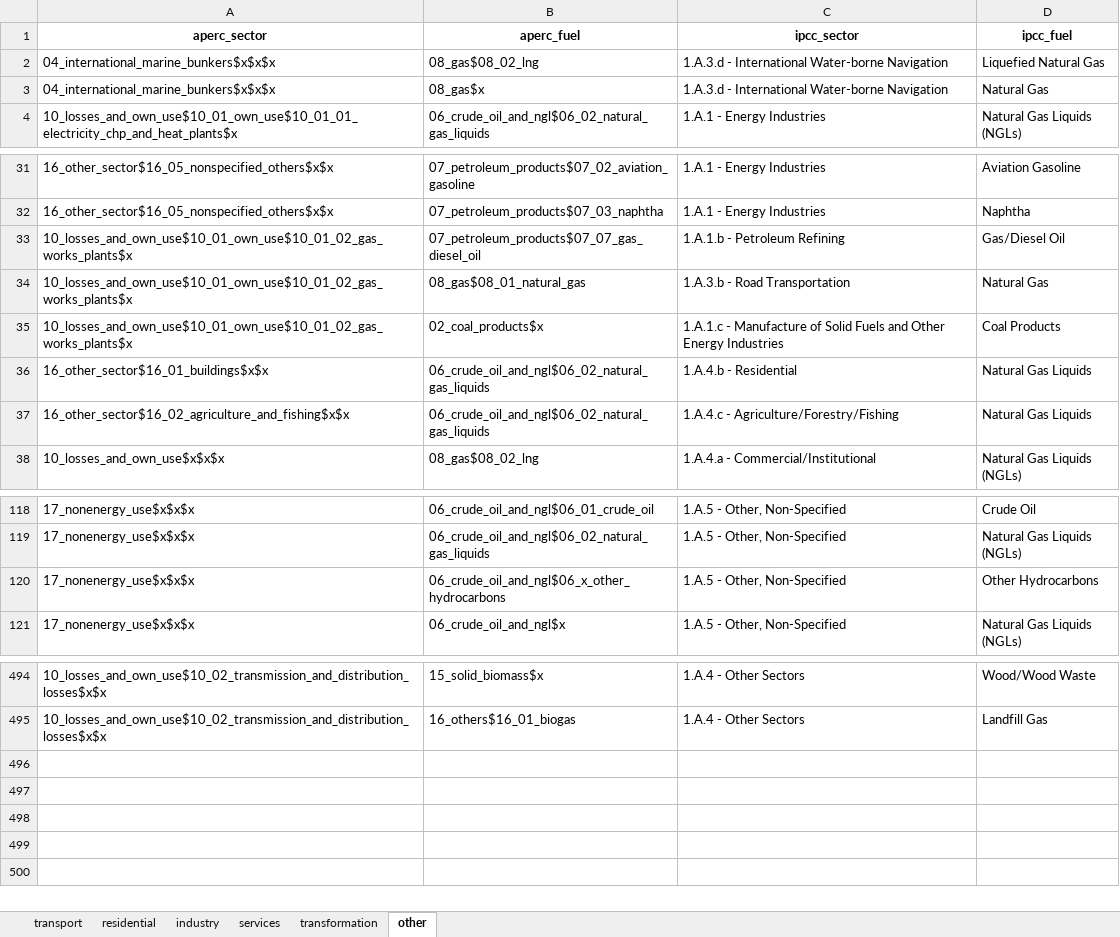
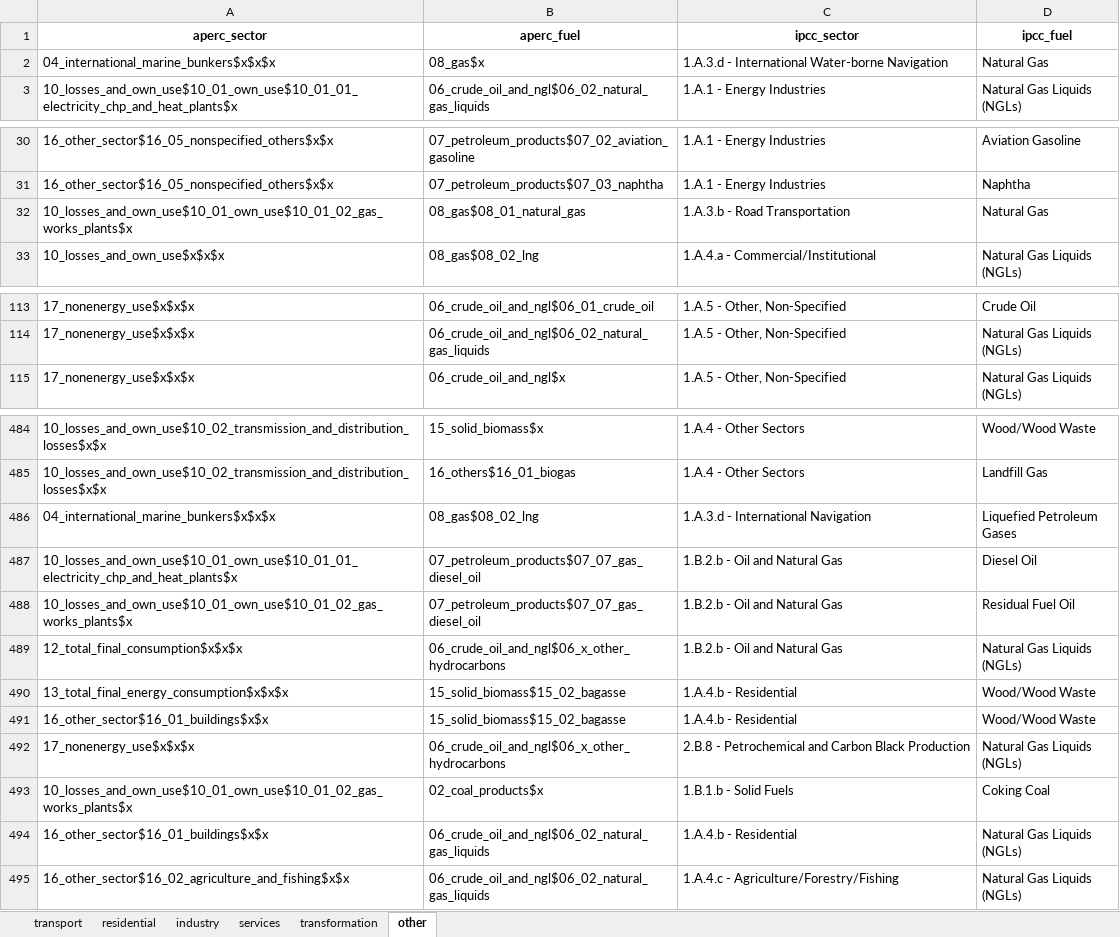
Before and after one commit to asia-pacific-energy-research-centre/aperc-emissions, an Excel workbook: config/aperc_to_ipcc_sector_mappings.xlsx, sheet other, drawn as a sheet; only a part is shown, gaps mark what is left out; values as stored, in another font and other column widths than the file's, no borders; removed rows and columns are numbered as before the commit, all else as after; the diff covers the shown part only; the diff names each change by its address in the sheet, - before the commit and + after, or states it on an @@ line.

```diff
--- a/config/aperc_to_ipcc_sector_mappings.xlsx (sheet other)
+++ b/config/aperc_to_ipcc_sector_mappings.xlsx (sheet other)
-row 2: 04_international_marine_bunkers$x$x$x | 08_gas$08_02_lng | 1.A.3.d - International Water-borne Navigation | Liquefied Natural Gas
-row 33: 10_losses_and_own_use$10_01_own_use$10_01_02_gas_works_plants$x | 07_petroleum_products$07_07_gas_diesel_oil | 1.A.1.b - Petroleum Refining | Gas/Diesel Oil
-row 35: 10_losses_and_own_use$10_01_own_use$10_01_02_gas_works_plants$x | 02_coal_products$x | 1.A.1.c - Manufacture of Solid Fuels and Other Energy Industries | Coal Products
-row 36: 16_other_sector$16_01_buildings$x$x | 06_crude_oil_and_ngl$06_02_natural_gas_liquids | 1.A.4.b - Residential | Natural Gas Liquids
-row 37: 16_other_sector$16_02_agriculture_and_fishing$x$x | 06_crude_oil_and_ngl$06_02_natural_gas_liquids | 1.A.4.c - Agriculture/Forestry/Fishing | Natural Gas Liquids
-row 120: 17_nonenergy_use$x$x$x | 06_crude_oil_and_ngl$06_x_other_hydrocarbons | 1.A.5 - Other, Non-Specified | Other Hydrocarbons
+row 486: 04_international_marine_bunkers$x$x$x | 08_gas$08_02_lng | 1.A.3.d - International Navigation | Liquefied Petroleum Gases
+row 487: 10_losses_and_own_use$10_01_own_use$10_01_01_electricity_chp_and_heat_plants$x | 07_petroleum_products$07_07_gas_diesel_oil | 1.B.2.b - Oil and Natural Gas | Diesel Oil
+row 488: 10_losses_and_own_use$10_01_own_use$10_01_02_gas_works_plants$x | 07_petroleum_products$07_07_gas_diesel_oil | 1.B.2.b - Oil and Natural Gas | Residual Fuel Oil
+row 489: 12_total_final_consumption$x$x$x | 06_crude_oil_and_ngl$06_x_other_hydrocarbons | 1.B.2.b - Oil and Natural Gas | Natural Gas Liquids (NGLs)
+row 490: 13_total_final_energy_consumption$x$x$x | 15_solid_biomass$15_02_bagasse | 1.A.4.b - Residential | Wood/Wood Waste
+row 491: 16_other_sector$16_01_buildings$x$x | 15_solid_biomass$15_02_bagasse | 1.A.4.b - Residential | Wood/Wood Waste
+row 492: 17_nonenergy_use$x$x$x | 06_crude_oil_and_ngl$06_x_other_hydrocarbons | 2.B.8 - Petrochemical and Carbon Black Production | Natural Gas Liquids (NGLs)
+row 493: 10_losses_and_own_use$10_01_own_use$10_01_02_gas_works_plants$x | 02_coal_products$x | 1.B.1.b - Solid Fuels | Coking Coal
+row 494: 16_other_sector$16_01_buildings$x$x | 06_crude_oil_and_ngl$06_02_natural_gas_liquids | 1.A.4.b - Residential | Natural Gas Liquids (NGLs)
+row 495: 16_other_sector$16_02_agriculture_and_fishing$x$x | 06_crude_oil_and_ngl$06_02_natural_gas_liquids | 1.A.4.c - Agriculture/Forestry/Fishing | Natural Gas Liquids (NGLs)
```
Also changed, not shown: 4 removed rows elsewhere in this sheet, sheet transformation, sheet industry, 2 other files.
